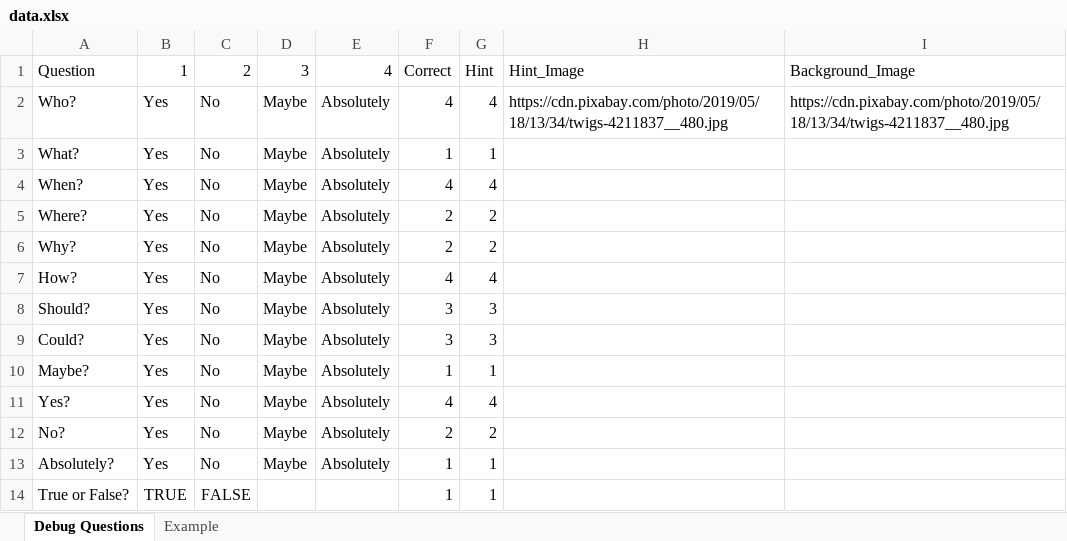
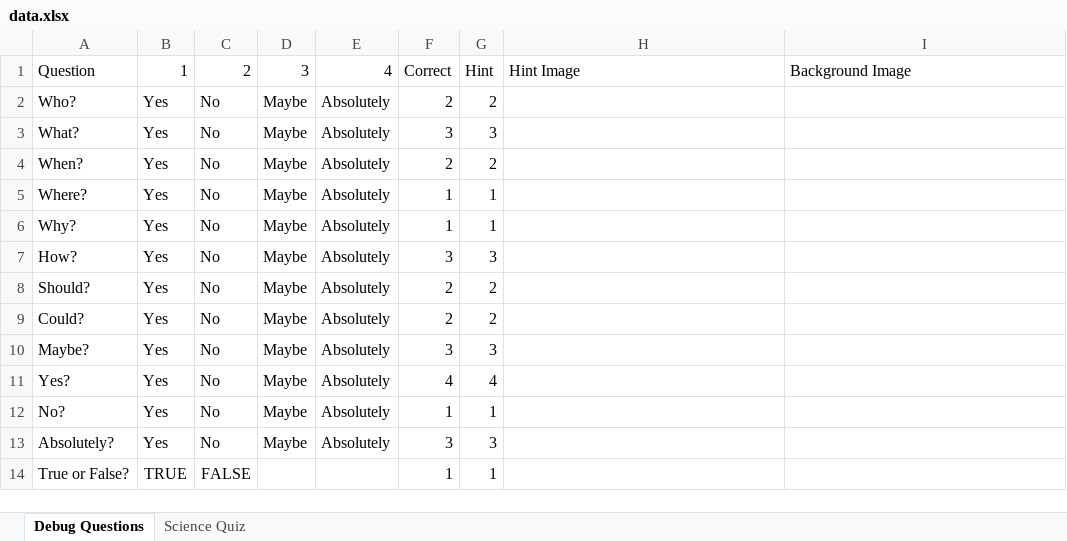
Before and after one commit to HoleInOneStudios/Quiz-Server, an Excel workbook: src/data/data.xlsx, sheet Debug Questions, drawn as a sheet; values as stored, in another font and other column widths than the file's, no borders; the diff names each change by its address in the sheet, - before the commit and + after, or states it on an @@ line.

Commit message:
added background image customization

```diff
--- a/src/data/data.xlsx (sheet Debug Questions)
+++ b/src/data/data.xlsx (sheet Debug Questions)
-sheet tab: Example
+sheet tab: Science Quiz
-H1: Hint_Image
+H1: Hint Image
-I1: Background_Image
+I1: Background Image
-F2: 4
+F2: 2
-G2: 4
+G2: 2
-H2: https://cdn.pixabay.com/photo/2019/05/18/13/34/twigs-4211837__480.jpg
+H2: (empty)
-I2: https://cdn.pixabay.com/photo/2019/05/18/13/34/twigs-4211837__480.jpg
+I2: (empty)
-F3: 1
+F3: 3
-G3: 1
+G3: 3
-F4: 4
+F4: 2
-G4: 4
+G4: 2
-F5:F6: 2
+F5:F6: 1
-G5:G6: 2
+G5:G6: 1
-F7: 4
+F7: 3
-G7: 4
+G7: 3
-F8:F9: 3
+F8:F9: 2
-G8:G9: 3
+G8:G9: 2
-F10: 1
+F10: 3
-G10: 1
+G10: 3
-F12: 2
+F12: 1
-G12: 2
+G12: 1
-F13: 1
+F13: 3
-G13: 1
+G13: 3
```
Also changed, not shown: sheet Science Quiz, 3 other files.
